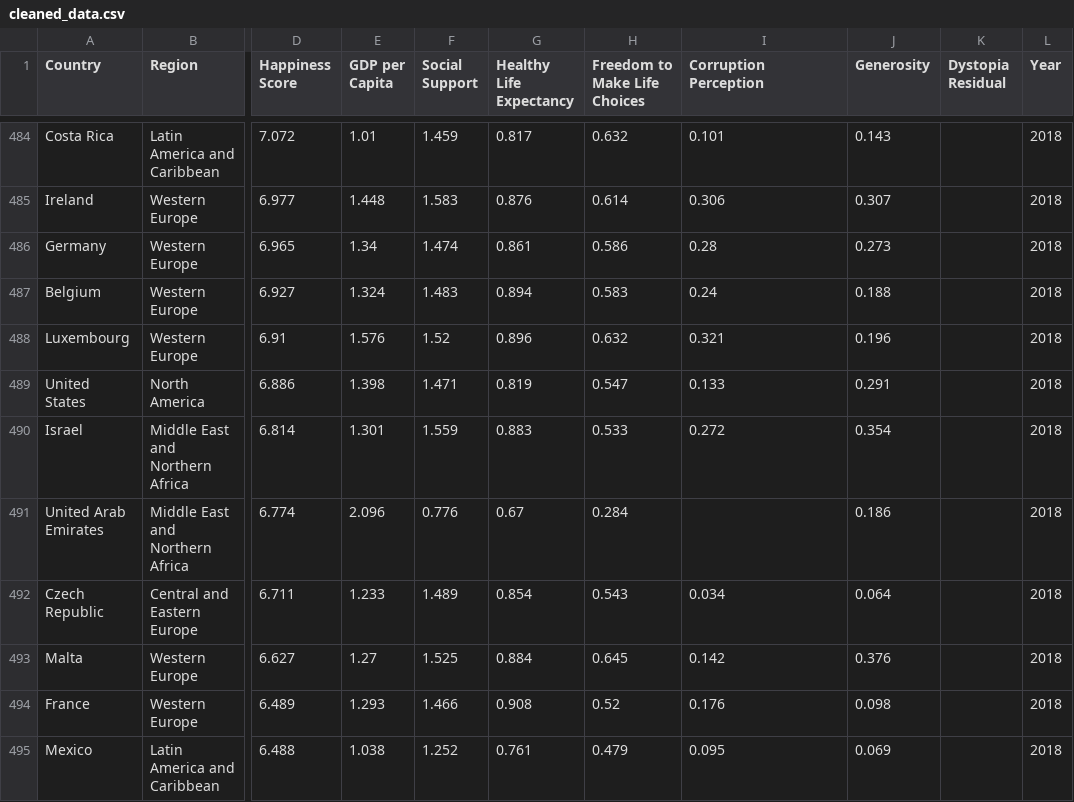
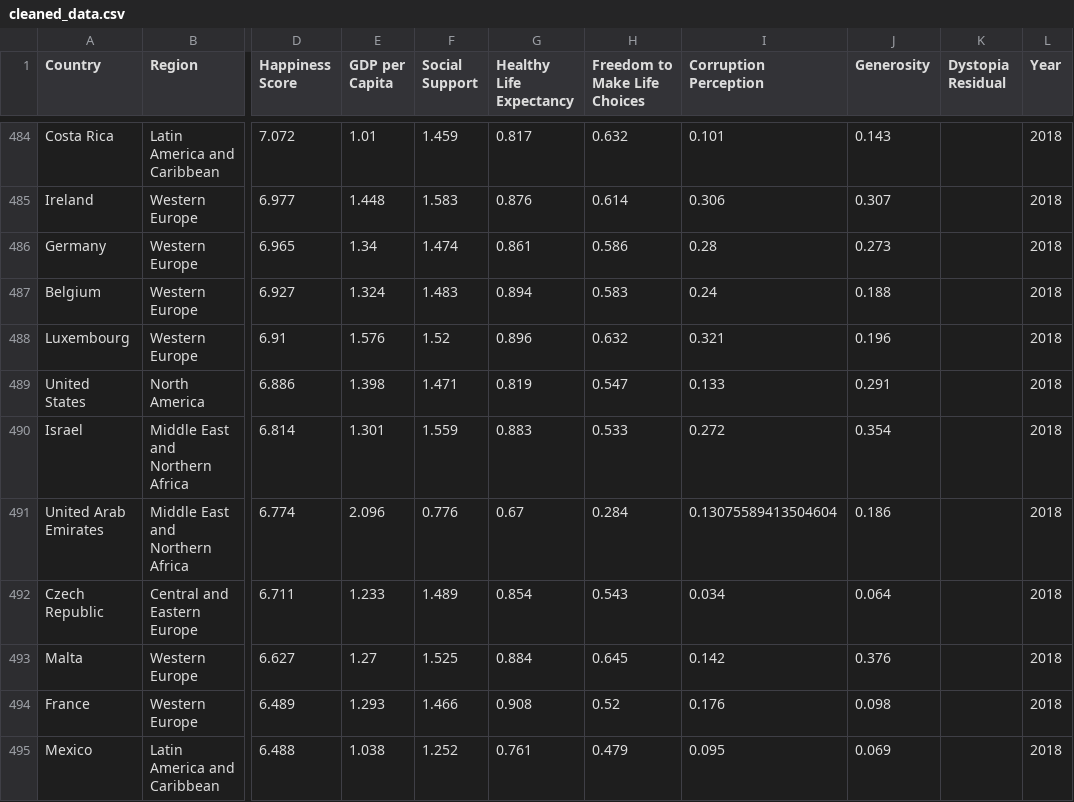
Before and after one commit to ags-de/Happiness-Report, a CSV file: cleaned_data.csv, drawn as a sheet; only a part is shown, gaps mark what is left out; the diff names each change by its address in the sheet, - before the commit and + after, or states it on an @@ line.

Commit message:
replaced null value
replaced null value by mean of Corruption Perception column

```diff
--- a/cleaned_data.csv
+++ b/cleaned_data.csv
-I491 (Corruption Perception): (empty)
+I491 (Corruption Perception): 0.13075589413504604
```
Also changed, not shown: 1 other file.
